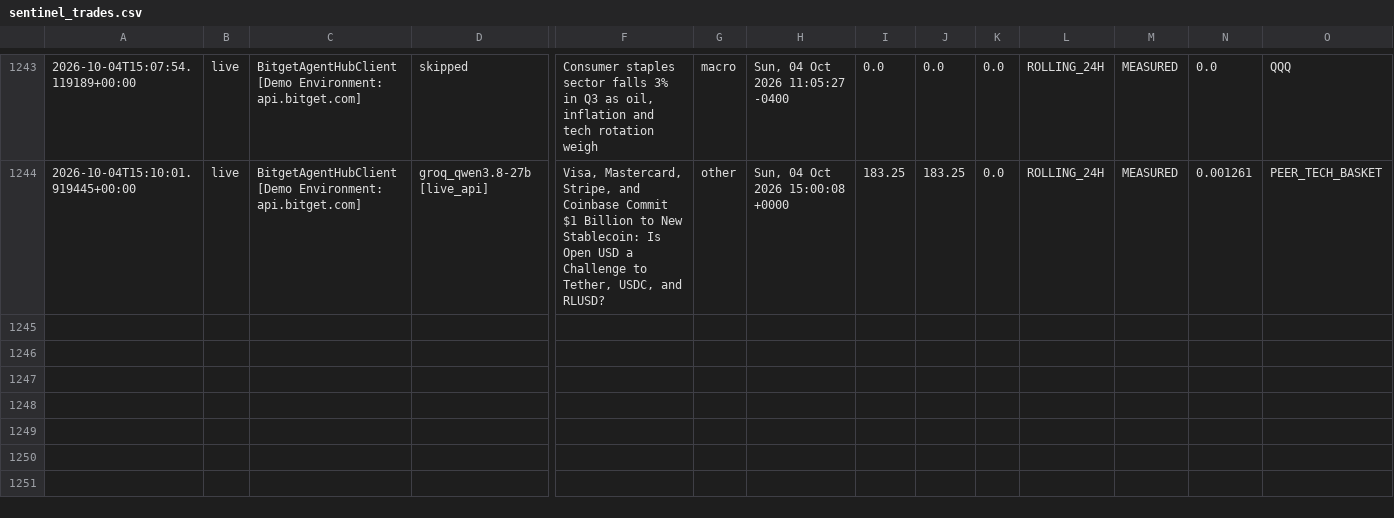
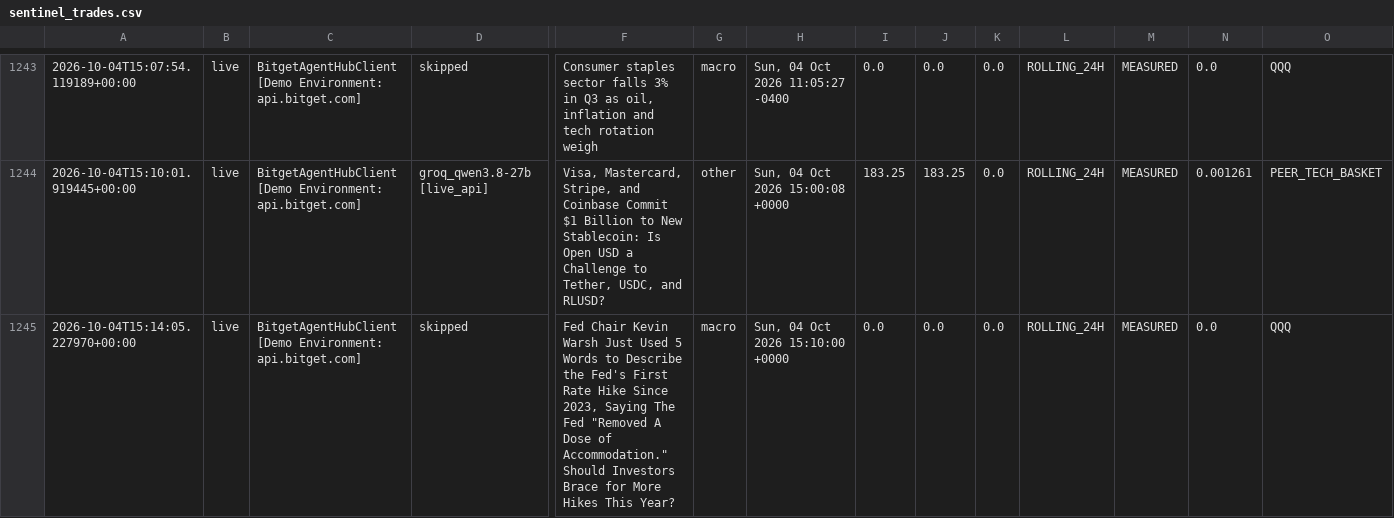
Before and after one commit to 0xSheriff/afterhours-sentinel, a CSV file: logs/sentinel_trades.csv, drawn as a sheet; only a part is shown, gaps mark what is left out; rows hold the shown columns only; the diff names each change by its address in the sheet, - before the commit and + after, or states it on an @@ line.

Commit message:
telemetry: sync live trade records (1234 records)

```diff
--- a/logs/sentinel_trades.csv
+++ b/logs/sentinel_trades.csv
+row 1245: 2026-10-04T15:14:05.227970+00:00 | live | BitgetAgentHubClient [Demo Environment: api.bitget.com] | skipped | Fed Chair Kevin Warsh Just Used 5 Words to Describe the Fed's First Rate Hike Since 2023, Saying The Fed "Removed A Dose of Accommodation." Should Investors Brace for More Hikes This Year? | macro | Sun, 04 Oct 2026 15:10:00 +0000 | 0.0 | 0.0 | 0.0 | ROLLING_24H | MEASURED | 0.0 | QQQ
```
Also changed, not shown: 3 other files.
